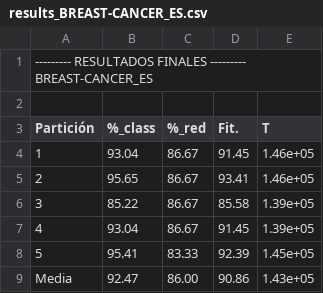
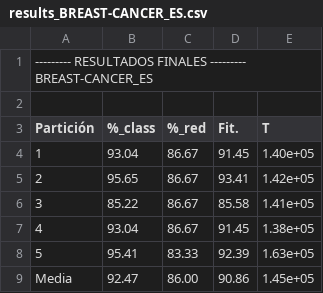
Before and after one commit to juliangarr/Feature-Learning, a CSV file: BIN/results/results_BREAST-CANCER_ES.csv, drawn as a sheet.

```diff
--- a/BIN/results/results_BREAST-CANCER_ES.csv
+++ b/BIN/results/results_BREAST-CANCER_ES.csv
@@ -3,7 +3,7 @@
 Partición,%_class,%_red,Fit.,T
-1,93.04,86.67,91.45,1.46e+05
-2,95.65,86.67,93.41,1.46e+05
-3,85.22,86.67,85.58,1.39e+05
-4,93.04,86.67,91.45,1.39e+05
-5,95.41,83.33,92.39,1.45e+05
-Media,92.47,86.00,90.86,1.43e+05
+1,93.04,86.67,91.45,1.40e+05
+2,95.65,86.67,93.41,1.42e+05
+3,85.22,86.67,85.58,1.41e+05
+4,93.04,86.67,91.45,1.38e+05
+5,95.41,83.33,92.39,1.63e+05
+Media,92.47,86.00,90.86,1.45e+05
```
Also changed, not shown: BIN/results/results_BREAST-CANCER_BMB.csv, BIN/results/results_BREAST-CANCER_ILS-ES.csv, 18 other files.
